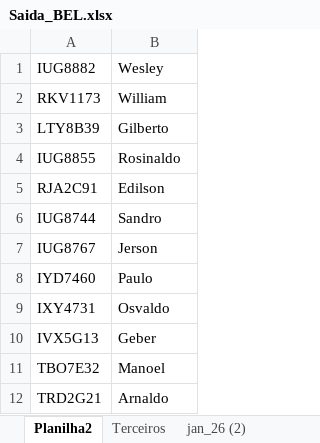
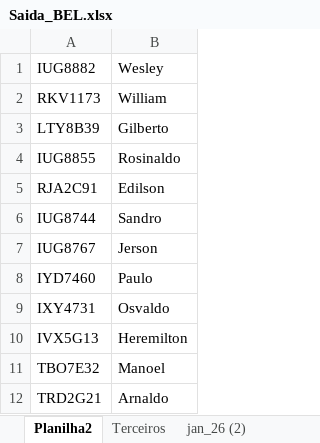
Before and after one commit to Manoel-Diger/saida_veiculo_bel, an Excel workbook: Saida_BEL.xlsx, sheet Planilha2, drawn as a sheet; values as stored, in another font and other column widths than the file's, no borders; the diff names each change by its address in the sheet, - before the commit and + after, or states it on an @@ line.

```diff
--- a/Saida_BEL.xlsx (sheet Planilha2)
+++ b/Saida_BEL.xlsx (sheet Planilha2)
-B10: Geber
+B10: Heremilton
```
Also changed, not shown: sheet jan_26 (2), sheet Terceiros, 1 other file.
